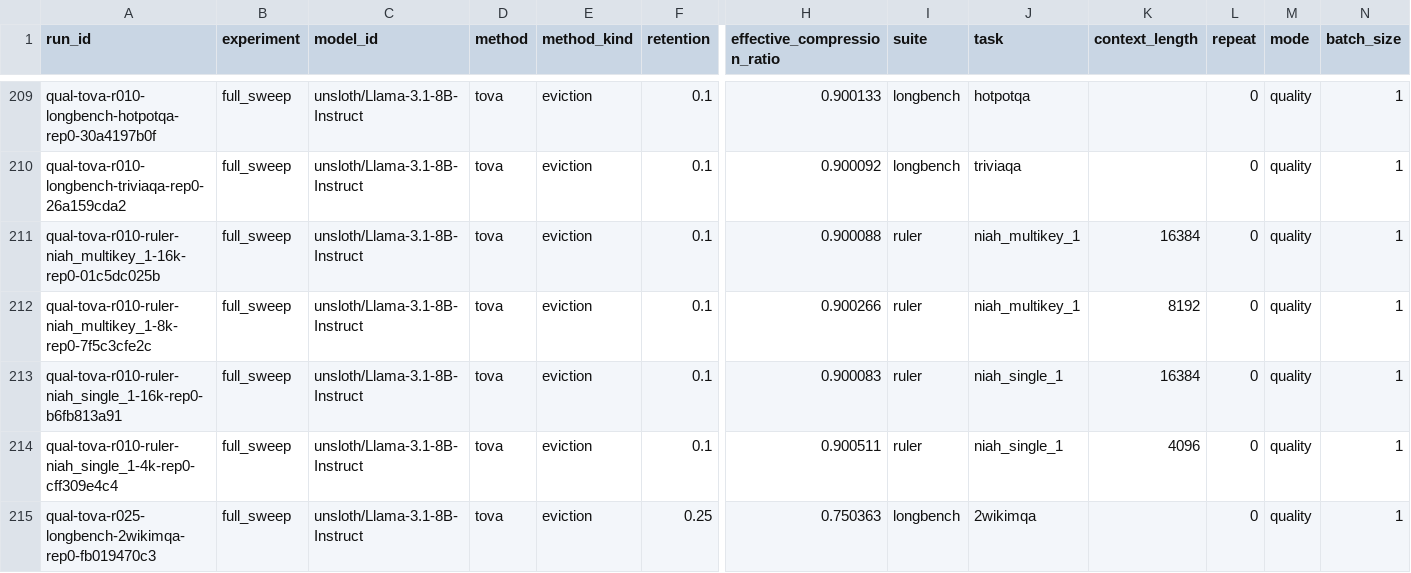
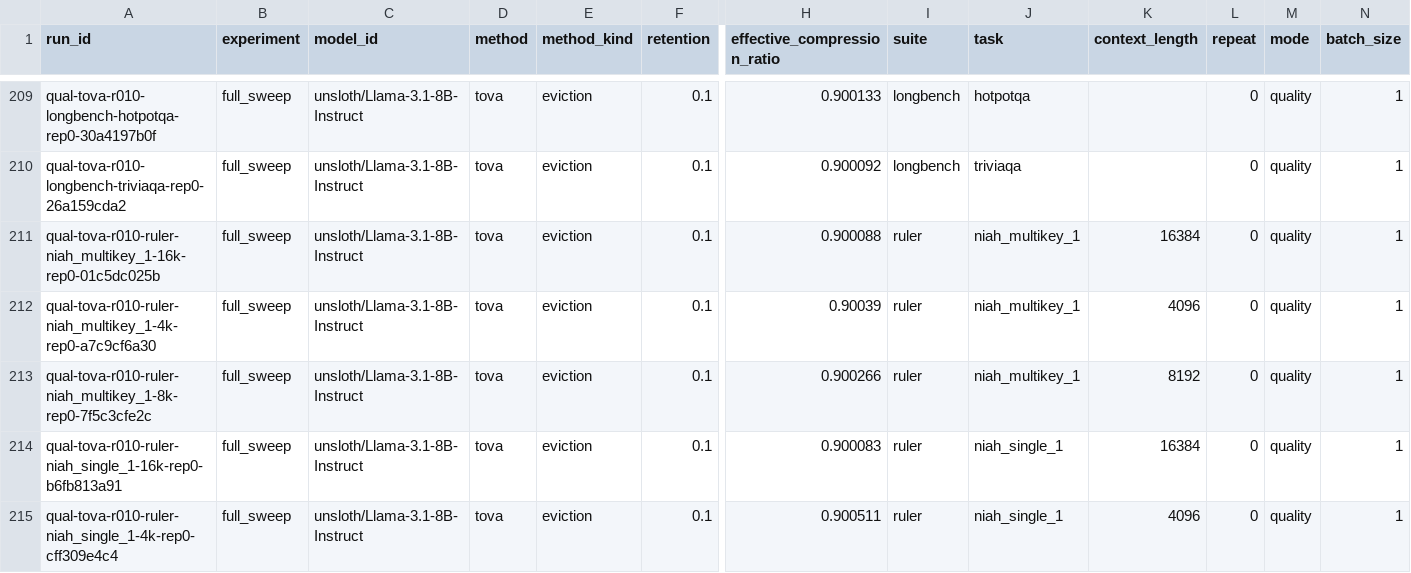
Before and after one commit to Samama251251/kvcache-bench, a CSV file: results/index.csv, drawn as a sheet; only a part is shown, gaps mark what is left out; the shorter side is filled out with more unchanged rows; rows hold the shown columns only; the diff names each change by its address in the sheet, - before the commit and + after, or states it on an @@ line.

Commit message:
Add results for qual-tova-r010-ruler-niah_multikey_1-4k-rep0

```diff
--- a/results/index.csv
+++ b/results/index.csv
+row 212: qual-tova-r010-ruler-niah_multikey_1-4k-rep0-a7c9cf6a30 | full_sweep | unsloth/Llama-3.1-8B-Instruct | tova | eviction | 0.1 | 0.90039 | ruler | niah_multikey_1 | 4096 | 0 | quality | 1
```
Also changed, not shown: 1 other file.
